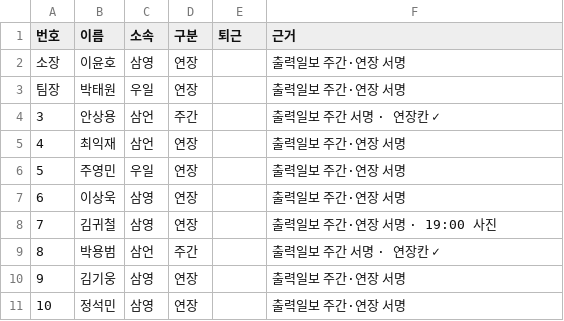
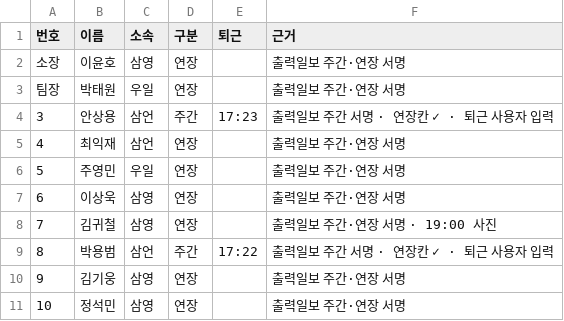
Before and after one commit to Duckiteat/F-P, a CSV file: 출력일보/기록/2026-11-19.csv, drawn as a sheet; only a part is shown.

```diff
--- a/출력일보/기록/2026-11-19.csv
+++ b/출력일보/기록/2026-11-19.csv
@@ -3,3 +3,3 @@
 팀장,박태원,우일,연장,,출력일보 주간·연장 서명
-3,안상용,삼언,주간,,출력일보 주간 서명 · 연장칸 ✓
+3,안상용,삼언,주간,17:23,출력일보 주간 서명 · 연장칸 ✓ · 퇴근 사용자 입력
 4,최익재,삼언,연장,,출력일보 주간·연장 서명
@@ -8,3 +8,3 @@
 7,김귀철,삼영,연장,,출력일보 주간·연장 서명 · 19:00 사진
-8,박용범,삼언,주간,,출력일보 주간 서명 · 연장칸 ✓
+8,박용범,삼언,주간,17:22,출력일보 주간 서명 · 연장칸 ✓ · 퇴근 사용자 입력
 9,김기웅,삼영,연장,,출력일보 주간·연장 서명
```
Also changed, not shown: 2 other files.
